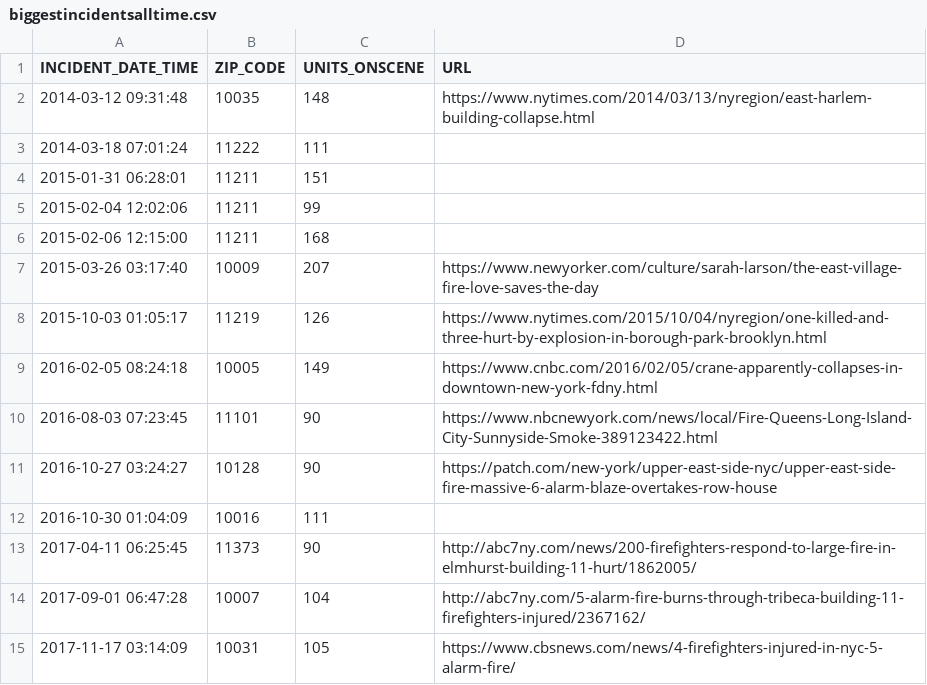
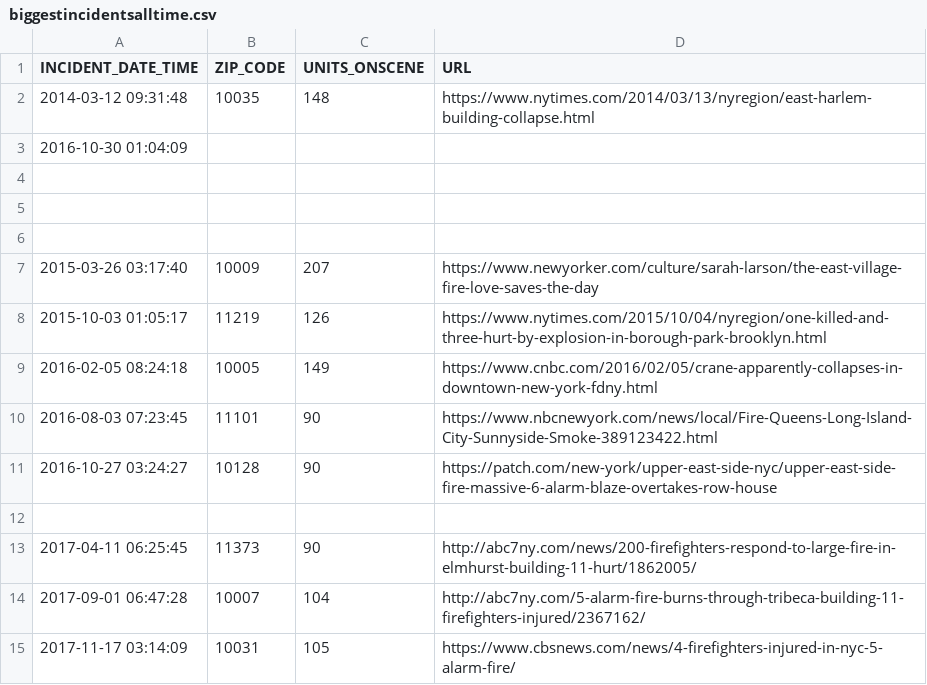
Before and after one commit to s172181/socialDataProject2, a CSV file: full_csv_year_files/biggestincidentsalltime.csv, drawn as a sheet.

```diff
--- a/full_csv_year_files/biggestincidentsalltime.csv
+++ b/full_csv_year_files/biggestincidentsalltime.csv
@@ -3,6 +3,6 @@ INCIDENT_DATE_TIME,ZIP_CODE,UNITS_ONSCENE,URL
 "
-2014-03-18 07:01:24,11222,111,
-2015-01-31 06:28:01,11211,151,
-2015-02-04 12:02:06,11211,99,
-2015-02-06 12:15:00,11211,168,
+2016-10-30 01:04:09,,,
+,,,
+,,,
+,,,
 2015-03-26 03:17:40,10009,207,https://www.newyorker.com/culture/sarah-larson/the-east-village-fire-love-saves-the-day
@@ -12,3 +12,3 @@ INCIDENT_DATE_TIME,ZIP_CODE,UNITS_ONSCENE,URL
 2016-10-27 03:24:27,10128,90,https://patch.com/new-york/upper-east-side-nyc/upper-east-side-fire-massive-6-alarm-blaze-overtakes-row-house
-2016-10-30 01:04:09,10016,111,
+,,,
 2017-04-11 06:25:45,11373,90,http://abc7ny.com/news/200-firefighters-respond-to-large-fire-in-elmhurst-building-11-hurt/1862005/
```
Also changed, not shown: 2 other files.
